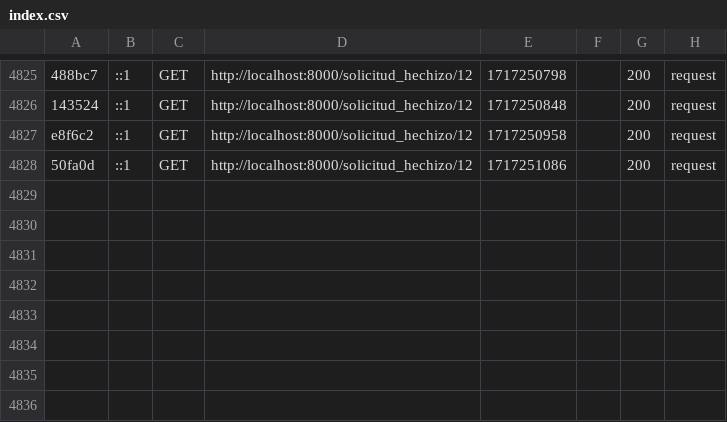
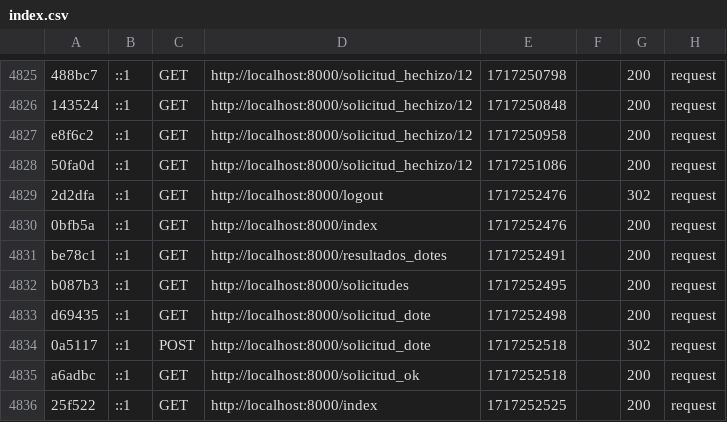
Before and after one commit to ionos-deploy-now-support/TFG, a CSV file: var/cache/dev/profiler/index.csv, drawn as a sheet; only a part is shown, gaps mark what is left out; the diff names each change by its address in the sheet, - before the commit and + after, or states it on an @@ line.

```diff
--- a/var/cache/dev/profiler/index.csv
+++ b/var/cache/dev/profiler/index.csv
+row 4829: 2d2dfa | ::1 | GET | http://localhost:8000/logout | 1717252476 |  | 302 | request
+row 4830: 0bfb5a | ::1 | GET | http://localhost:8000/index | 1717252476 |  | 200 | request
+row 4831: be78c1 | ::1 | GET | http://localhost:8000/resultados_dotes | 1717252491 |  | 200 | request
+row 4832: b087b3 | ::1 | GET | http://localhost:8000/solicitudes | 1717252495 |  | 200 | request
+row 4833: d69435 | ::1 | GET | http://localhost:8000/solicitud_dote | 1717252498 |  | 200 | request
+row 4834: 0a5117 | ::1 | POST | http://localhost:8000/solicitud_dote | 1717252518 |  | 302 | request
+row 4835: a6adbc | ::1 | GET | http://localhost:8000/solicitud_ok | 1717252518 |  | 200 | request
+row 4836: 25f522 | ::1 | GET | http://localhost:8000/index | 1717252525 |  | 200 | request
```
Also changed, not shown: 15 other files.
